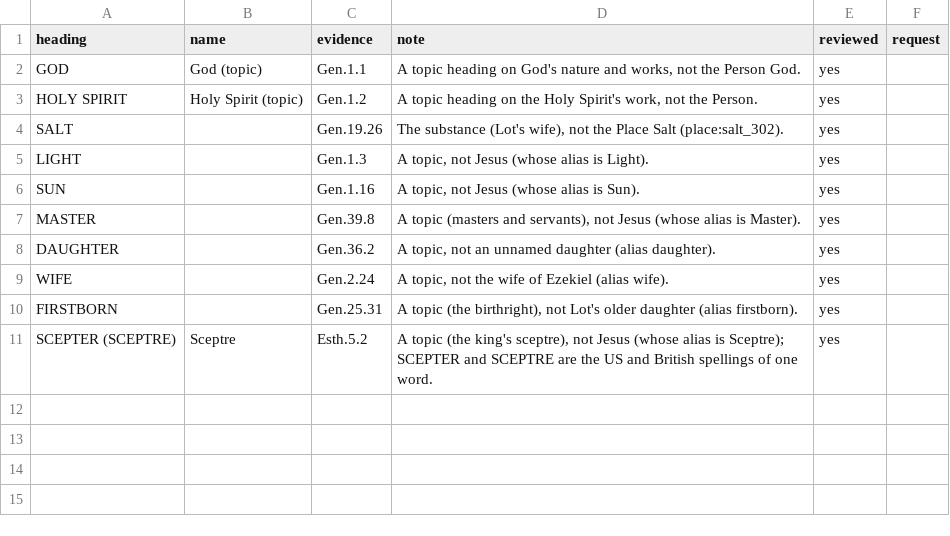
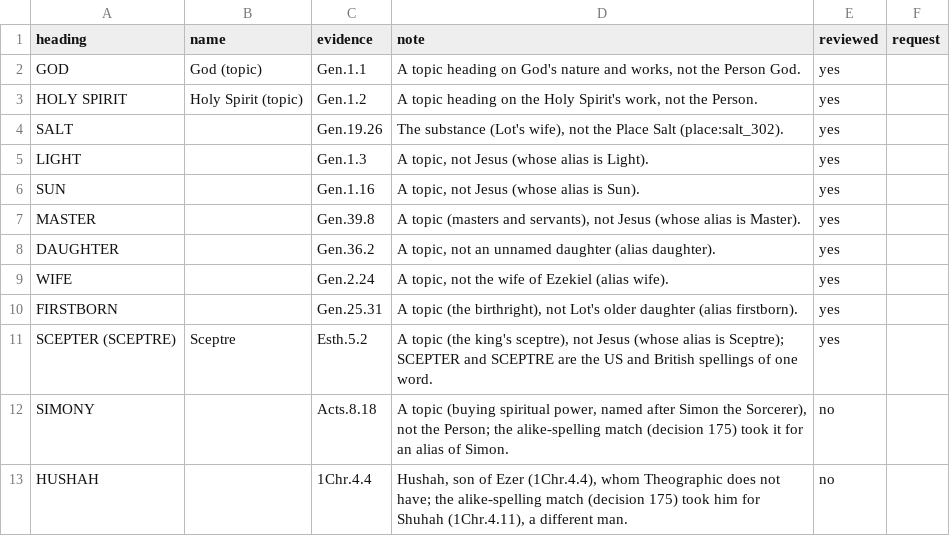
Before and after one commit to antunderwood/wend-through-the-word, a CSV file: pipeline/curated/themes_keep.csv, drawn as a sheet.

```diff
--- a/pipeline/curated/themes_keep.csv
+++ b/pipeline/curated/themes_keep.csv
@@ -11 +11,3 @@ FIRSTBORN,,Gen.25.31,"A topic (the birthright), not Lot's older daughter (alias
 SCEPTER (SCEPTRE),Sceptre,Esth.5.2,"A topic (the king's sceptre), not Jesus (whose alias is Sceptre); SCEPTER and SCEPTRE are the US and British spellings of one word.",yes,
+SIMONY,,Acts.8.18,"A topic (buying spiritual power, named after Simon the Sorcerer), not the Person; the alike-spelling match (decision 175) took it for an alias of Simon.",no,
+HUSHAH,,1Chr.4.4,"Hushah, son of Ezer (1Chr.4.4), whom Theographic does not have; the alike-spelling match (decision 175) took him for Shuhah (1Chr.4.11), a different man.",no,
```
Also changed, not shown: pipeline/curated/corrections.csv, 9 other files.
